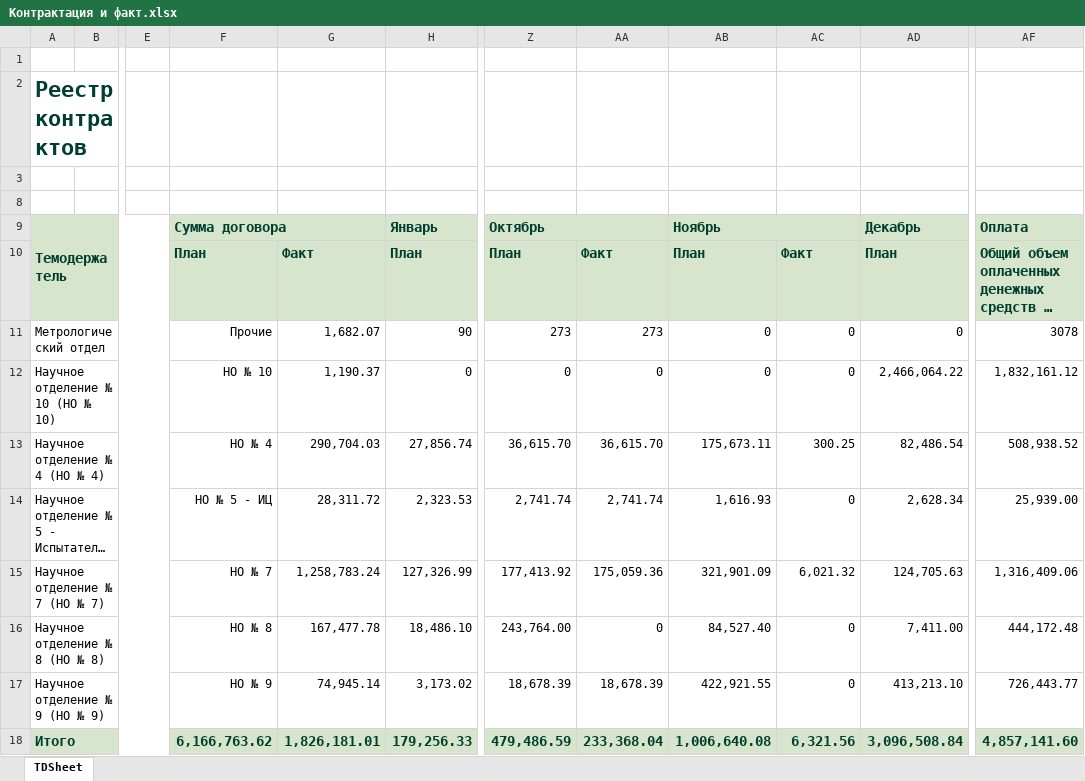
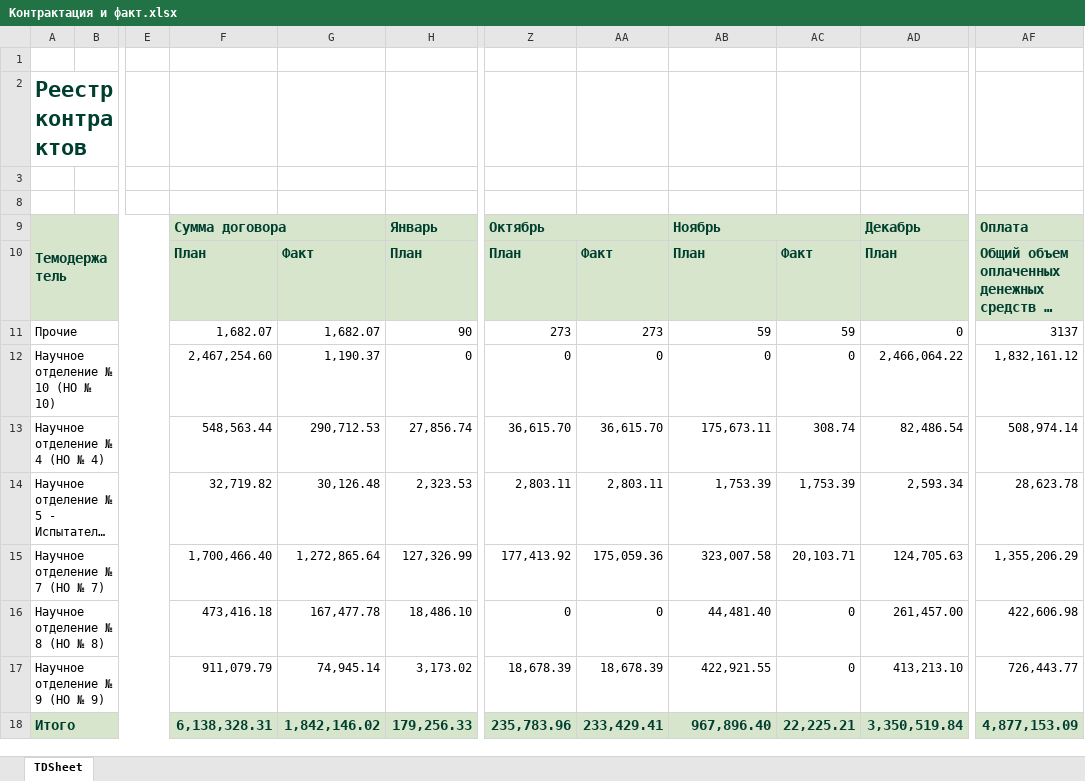
Before and after one commit to asrahmanov/PulsarDataAggregation, an Excel workbook: storage/app/contractAndFact/36/2022/Контрактация и факт.xlsx, sheet TDSheet, drawn as a sheet; only a part is shown, gaps mark what is left out; long unchanged cells end in …; values as stored, in another font and other column widths than the file's, no borders; the diff names each change by its address in the sheet, - before the commit and + after, or states it on an @@ line.

```diff
--- a/storage/app/contractAndFact/36/2022/Контрактация и факт.xlsx (sheet TDSheet)
+++ b/storage/app/contractAndFact/36/2022/Контрактация и факт.xlsx (sheet TDSheet)
-A11: Метрологический отдел
+A11: Прочие
-F11: Прочие
+F11: 1,682.07
-AB11: 0
+AB11: 59
-AC11: 0
+AC11: 59
-AF11: 3078
+AF11: 3137
-F12: НО № 10
+F12: 2,467,254.60
-F13: НО № 4
+F13: 548,563.44
-G13: 290,704.03
+G13: 290,712.53
-AC13: 300.25
+AC13: 308.74
-AF13: 508,938.52
+AF13: 508,974.14
-F14: НО № 5 - ИЦ
+F14: 32,719.82
-G14: 28,311.72
+G14: 30,126.48
-Z14: 2,741.74
+Z14: 2,803.11
-AA14: 2,741.74
+AA14: 2,803.11
-AB14: 1,616.93
+AB14: 1,753.39
-AC14: 0
+AC14: 1,753.39
-AD14: 2,628.34
+AD14: 2,593.34
-AF14: 25,939.00
+AF14: 28,623.78
-F15: НО № 7
+F15: 1,700,466.40
-G15: 1,258,783.24
+G15: 1,272,865.64
-AB15: 321,901.09
+AB15: 323,007.58
-AC15: 6,021.32
+AC15: 20,103.71
-AF15: 1,316,409.06
+AF15: 1,355,206.29
-F16: НО № 8
+F16: 473,416.18
-Z16: 243,764.00
+Z16: 0
-AB16: 84,527.40
+AB16: 44,481.40
-AD16: 7,411.00
+AD16: 261,457.00
-AF16: 444,172.48
+AF16: 422,606.98
-F17: НО № 9
+F17: 911,079.79
-F18: 6,166,763.62
+F18: 6,138,328.31
-G18: 1,826,181.01
+G18: 1,842,146.02
-Z18: 479,486.59
+Z18: 235,783.96
-AA18: 233,368.04
+AA18: 233,429.41
-AB18: 1,006,640.08
+AB18: 967,896.40
-AC18: 6,321.56
+AC18: 22,225.21
-AD18: 3,096,508.84
+AD18: 3,350,519.84
-AF18: 4,857,141.60
+AF18: 4,877,153.09
```
Also changed, not shown: hidden cells, storage/app/PlanContract/36/2022/Планируемые договоры.xlsx, storage/app/contractAndFact/17/2022/Контрактация и факт.xlsx, 7 other files.
